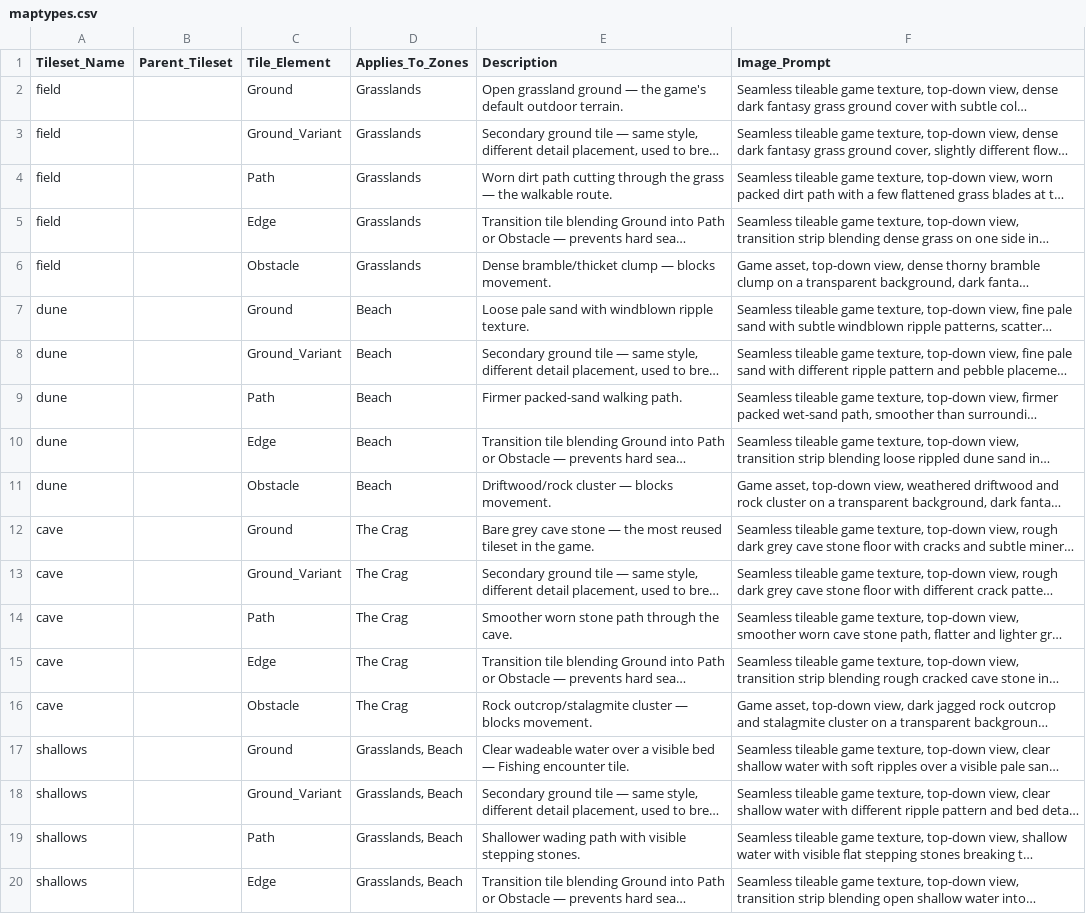
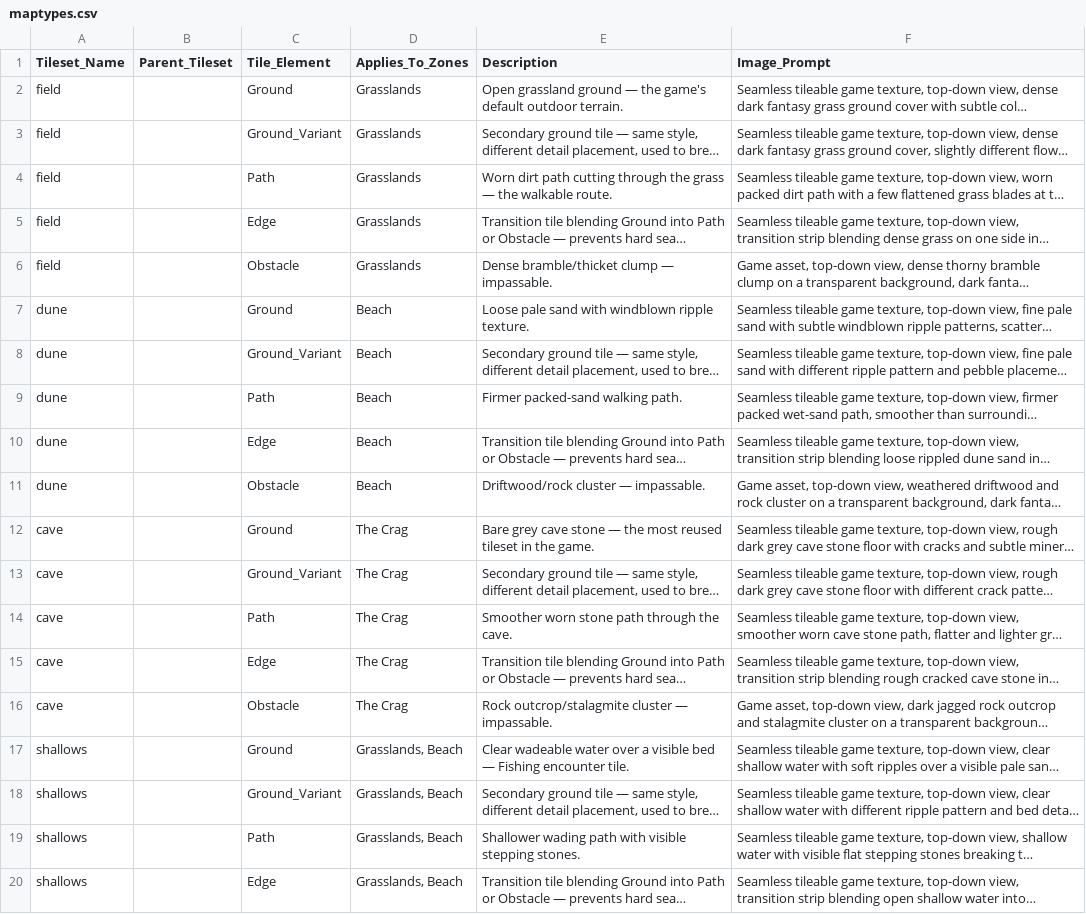
Before and after one commit to eccestanczyk/dfmc, a CSV file: codex/maptypes.csv, drawn as a sheet; only a part is shown; long unchanged cells end in …; the diff covers the shown part only; the diff names each change by its address in the sheet, - before the commit and + after, or states it on an @@ line.

```diff
--- a/codex/maptypes.csv
+++ b/codex/maptypes.csv
-E6 (Description): Dense bramble/thicket clump — blocks movement.
+E6 (Description): Dense bramble/thicket clump — impassable.
-E11 (Description): Driftwood/rock cluster — blocks movement.
+E11 (Description): Driftwood/rock cluster — impassable.
-E16 (Description): …cluster — blocks movement.
+E16 (Description): …cluster — impassable.
```
Also changed, not shown: 5 edited cells elsewhere in this file, codex/bosses.csv, codex/items.csv, 7 other files.
